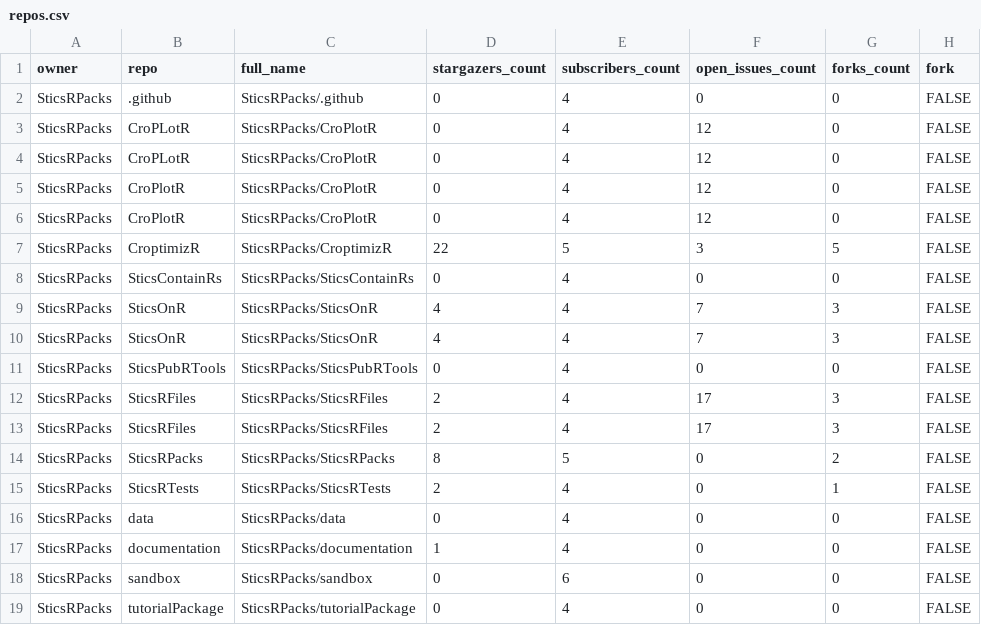
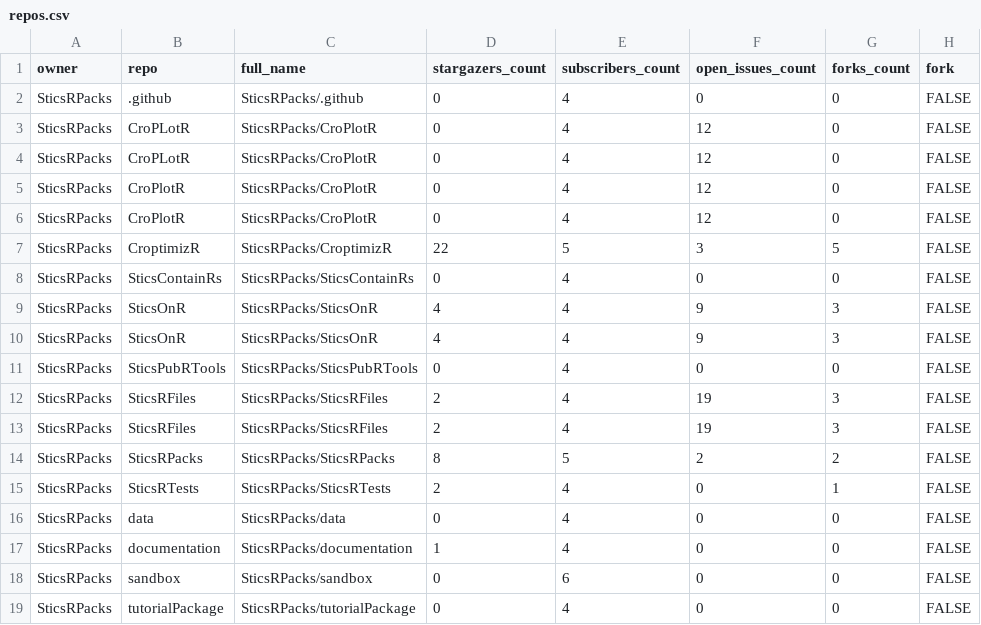
Before and after one commit to SticsRPacks/status, a CSV file: repos.csv, drawn as a sheet; only a part is shown; the diff names each change by its address in the sheet, - before the commit and + after, or states it on an @@ line.

```diff
--- a/repos.csv
+++ b/repos.csv
-F9:F10 (open_issues_count): 7
+F9:F10 (open_issues_count): 9
-F12:F13 (open_issues_count): 17
+F12:F13 (open_issues_count): 19
-F14 (open_issues_count): 0
+F14 (open_issues_count): 2
```
Also changed, not shown: 2 other files.
